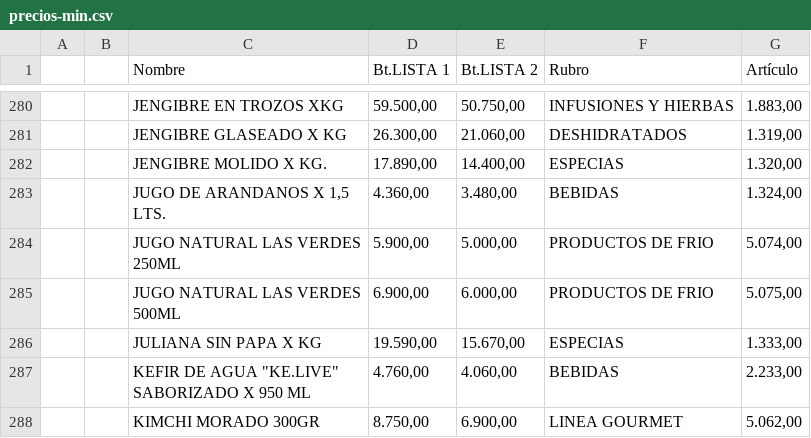
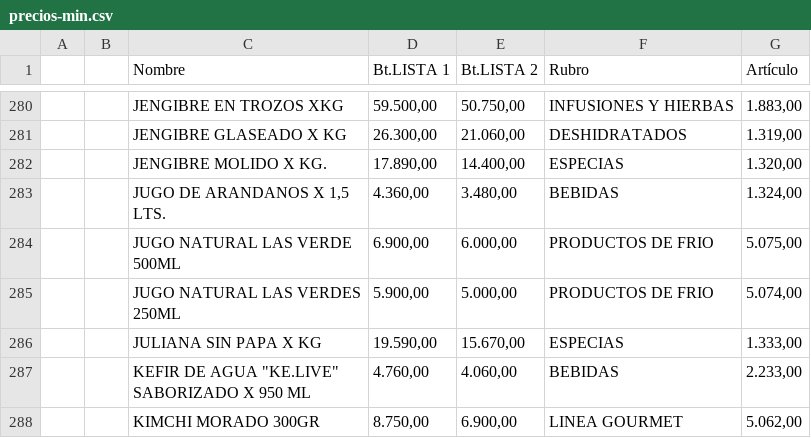
Before and after one commit to paladear/paladeartienda, a CSV file: precios-min.csv, drawn as a sheet; only a part is shown, gaps mark what is left out.

Commit message:
Precios desde E-Pyme (590 productos)

```diff
--- a/precios-min.csv
+++ b/precios-min.csv
@@ -283,4 +283,4 @@
 ,,"JUGO DE ARANDANOS X 1,5 LTS.","4.360,00","3.480,00",BEBIDAS,"1.324,00"
+,,JUGO NATURAL LAS VERDE 500ML,"6.900,00","6.000,00",PRODUCTOS DE FRIO,"5.075,00"
 ,,JUGO NATURAL LAS VERDES 250ML,"5.900,00","5.000,00",PRODUCTOS DE FRIO,"5.074,00"
-,,JUGO NATURAL LAS VERDES 500ML,"6.900,00","6.000,00",PRODUCTOS DE FRIO,"5.075,00"
 ,,JULIANA SIN PAPA X KG,"19.590,00","15.670,00",ESPECIAS,"1.333,00"
```
Also changed, not shown: 1 other file.
